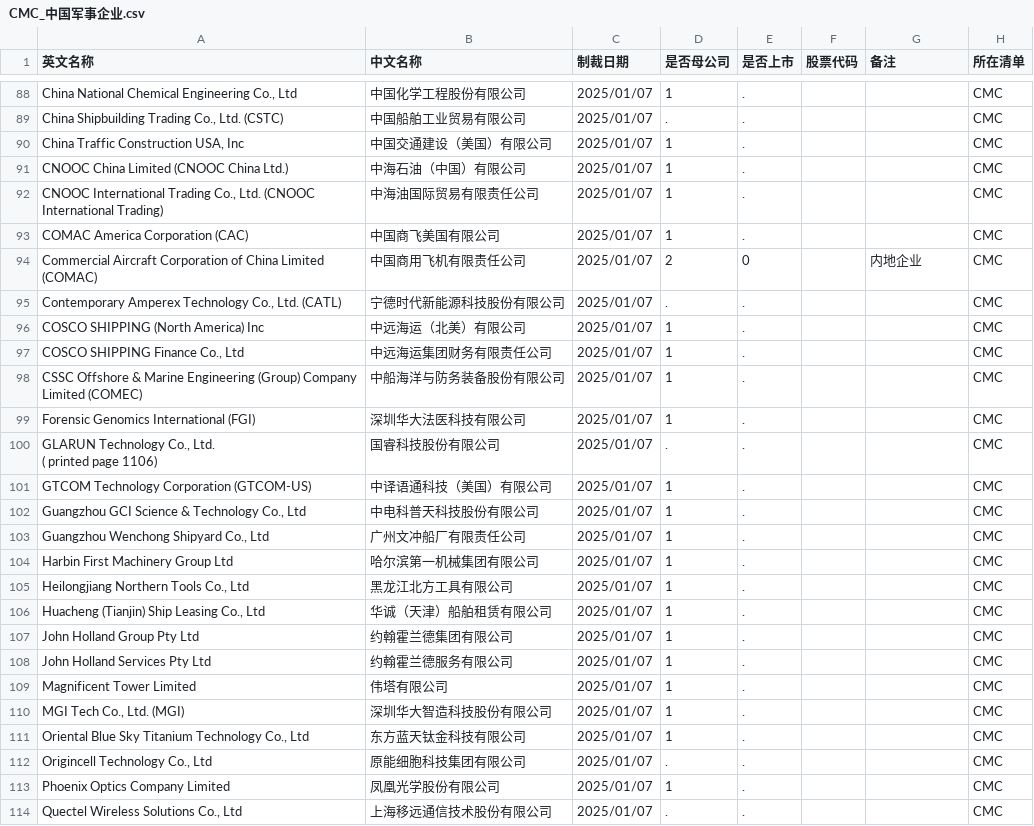
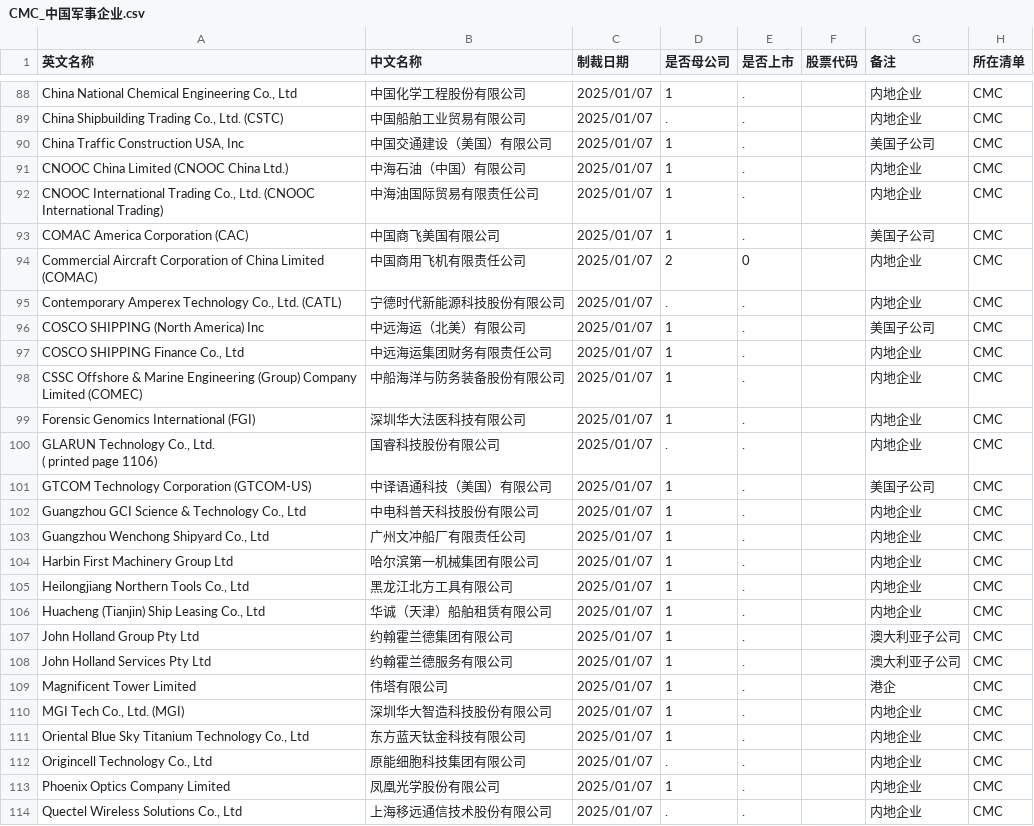
Before and after one commit to gingercandoit/track_geopolitics, a CSV file: docs/research/china-counter-sanctions/data/US/CMC_中国军事企业.csv, drawn as a sheet; only a part is shown, gaps mark what is left out; the diff covers the shown part only; the diff names each change by its address in the sheet, - before the commit and + after, or states it on an @@ line.

Commit message:
feat: fill CMC remarks for 70 entities (130/130 complete)
- 内地企业 112, 港企 7, 美国子公司 7, 研究所 2, 澳大利亚子公司 2

```diff
--- a/docs/research/china-counter-sanctions/data/US/CMC_中国军事企业.csv
+++ b/docs/research/china-counter-sanctions/data/US/CMC_中国军事企业.csv
-G88:G89 (备注): (empty)
+G88:G89 (备注): 内地企业
-G90 (备注): (empty)
+G90 (备注): 美国子公司
-G91:G92 (备注): (empty)
+G91:G92 (备注): 内地企业
-G93 (备注): (empty)
+G93 (备注): 美国子公司
-G95 (备注): (empty)
+G95 (备注): 内地企业
-G96 (备注): (empty)
+G96 (备注): 美国子公司
-G97:G100 (备注): (empty)
+G97:G100 (备注): 内地企业
-G101 (备注): (empty)
+G101 (备注): 美国子公司
-G102:G106 (备注): (empty)
+G102:G106 (备注): 内地企业
-G107:G108 (备注): (empty)
+G107:G108 (备注): 澳大利亚子公司
-G109 (备注): (empty)
+G109 (备注): 港企
-G110:G114 (备注): (empty)
+G110:G114 (备注): 内地企业
```
Also changed, not shown: 44 edited cells elsewhere in this file.
